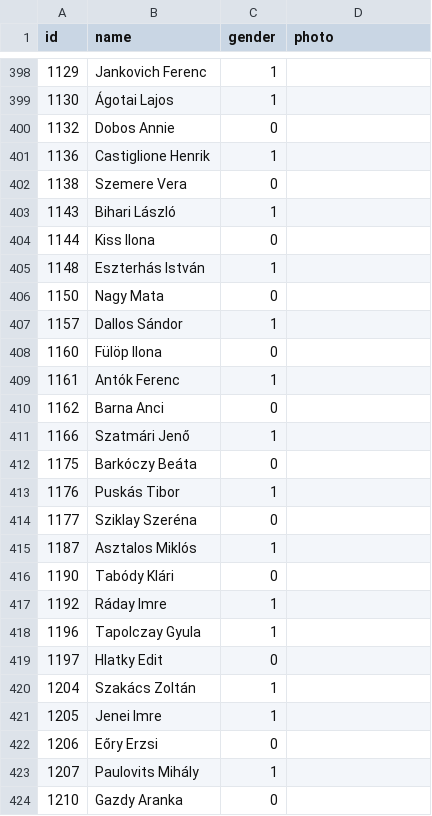
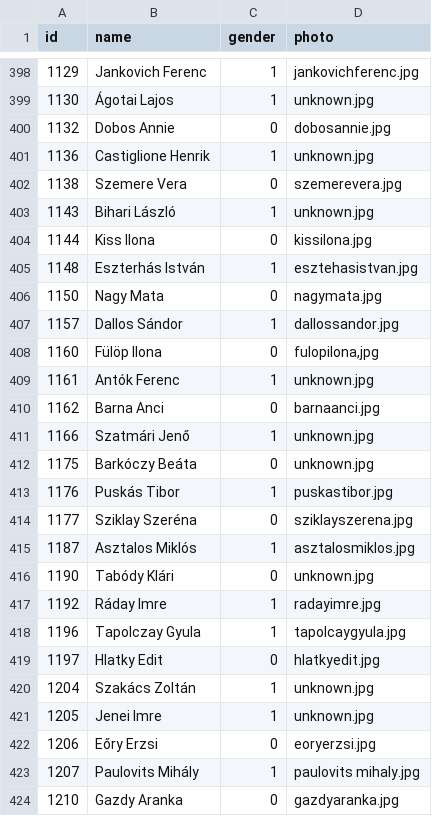
Before and after one commit to fannix6/magyarfilmek, a CSV file: server/database/csv/people.csv, drawn as a sheet; only a part is shown, gaps mark what is left out; the diff covers the shown part only.

```diff
--- a/server/database/csv/people.csv
+++ b/server/database/csv/people.csv
@@ -398,27 +398,27 @@ id;name;gender;photo
-1129;Jankovich Ferenc;1;
-1130;Ágotai Lajos;1;
-1132;Dobos Annie;0;
-1136;Castiglione Henrik;1;
-1138;Szemere Vera;0;
-1143;Bihari László;1;
-1144;Kiss Ilona;0;
-1148;Eszterhás István;1;
-1150;Nagy Mata;0;
-1157;Dallos Sándor;1;
-1160;Fülöp Ilona;0;
-1161;Antók Ferenc;1;
-1162;Barna Anci;0;
-1166;Szatmári Jenő;1;
-1175;Barkóczy Beáta;0;
-1176;Puskás Tibor;1;
-1177;Sziklay Szeréna;0;
-1187;Asztalos Miklós;1;
-1190;Tabódy Klári;0;
-1192;Ráday Imre;1;
-1196;Tapolczay Gyula;1;
-1197;Hlatky Edit;0;
-1204;Szakács Zoltán;1;
-1205;Jenei Imre;1;
-1206;Eőry Erzsi;0;
-1207;Paulovits Mihály;1;
-1210;Gazdy Aranka;0;
+1129;Jankovich Ferenc;1;jankovichferenc.jpg
+1130;Ágotai Lajos;1;unknown.jpg
+1132;Dobos Annie;0;dobosannie.jpg
+1136;Castiglione Henrik;1;unknown.jpg
+1138;Szemere Vera;0;szemerevera.jpg
+1143;Bihari László;1;unknown.jpg
+1144;Kiss Ilona;0;kissilona.jpg
+1148;Eszterhás István;1;esztehasistvan.jpg
+1150;Nagy Mata;0;nagymata.jpg
+1157;Dallos Sándor;1;dallossandor.jpg
+1160;Fülöp Ilona;0;fulopilona,jpg
+1161;Antók Ferenc;1;unknown.jpg
+1162;Barna Anci;0;barnaanci.jpg
+1166;Szatmári Jenő;1;unknown.jpg
+1175;Barkóczy Beáta;0;unknown.jpg
+1176;Puskás Tibor;1;puskastibor.jpg
+1177;Sziklay Szeréna;0;sziklayszerena.jpg
+1187;Asztalos Miklós;1;asztalosmiklos.jpg
+1190;Tabódy Klári;0;unknown.jpg
+1192;Ráday Imre;1;radayimre.jpg
+1196;Tapolczay Gyula;1;tapolcaygyula.jpg
+1197;Hlatky Edit;0;hlatkyedit.jpg
+1204;Szakács Zoltán;1;unknown.jpg
+1205;Jenei Imre;1;unknown.jpg
+1206;Eőry Erzsi;0;eoryerzsi.jpg
+1207;Paulovits Mihály;1;paulovits mihaly.jpg
+1210;Gazdy Aranka;0;gazdyaranka.jpg
```
Also changed, not shown: 86 edited cells elsewhere in this file.
